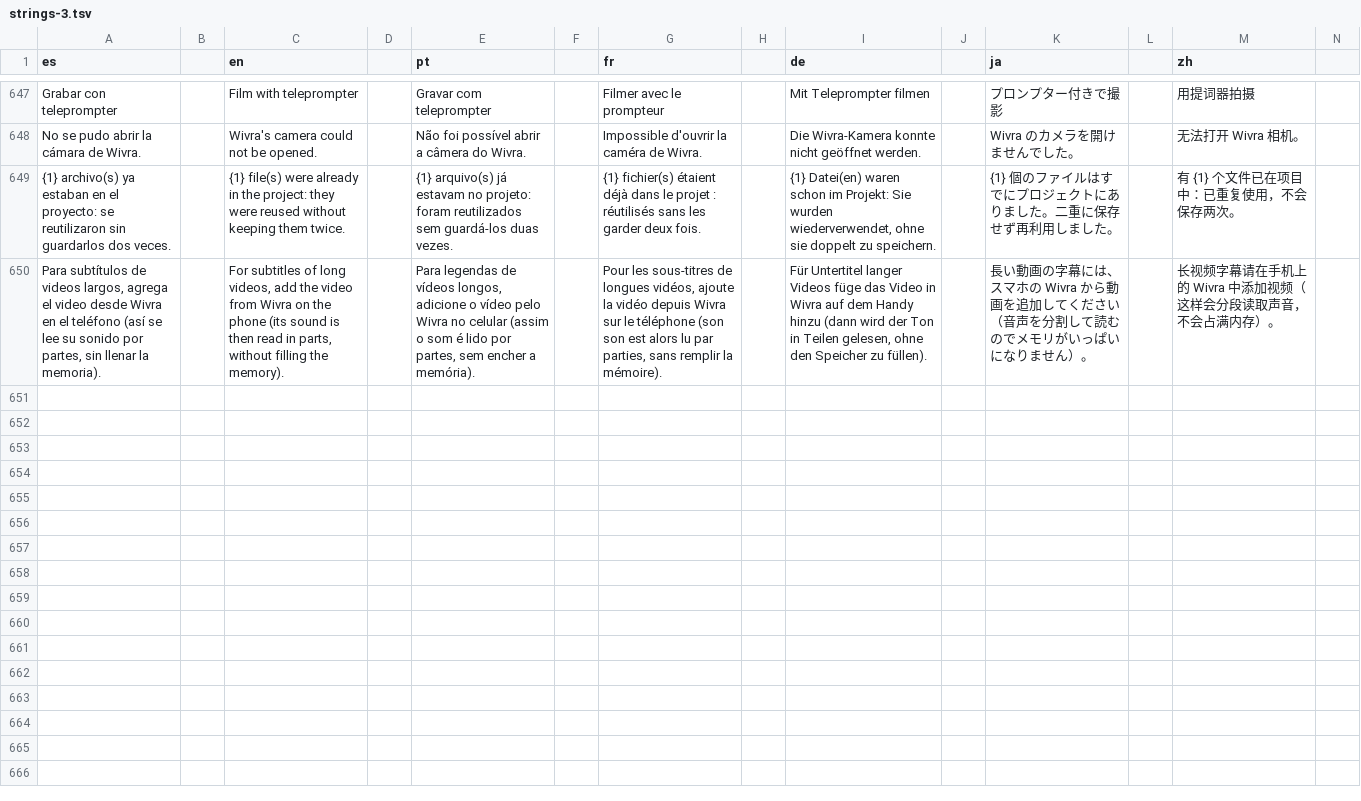
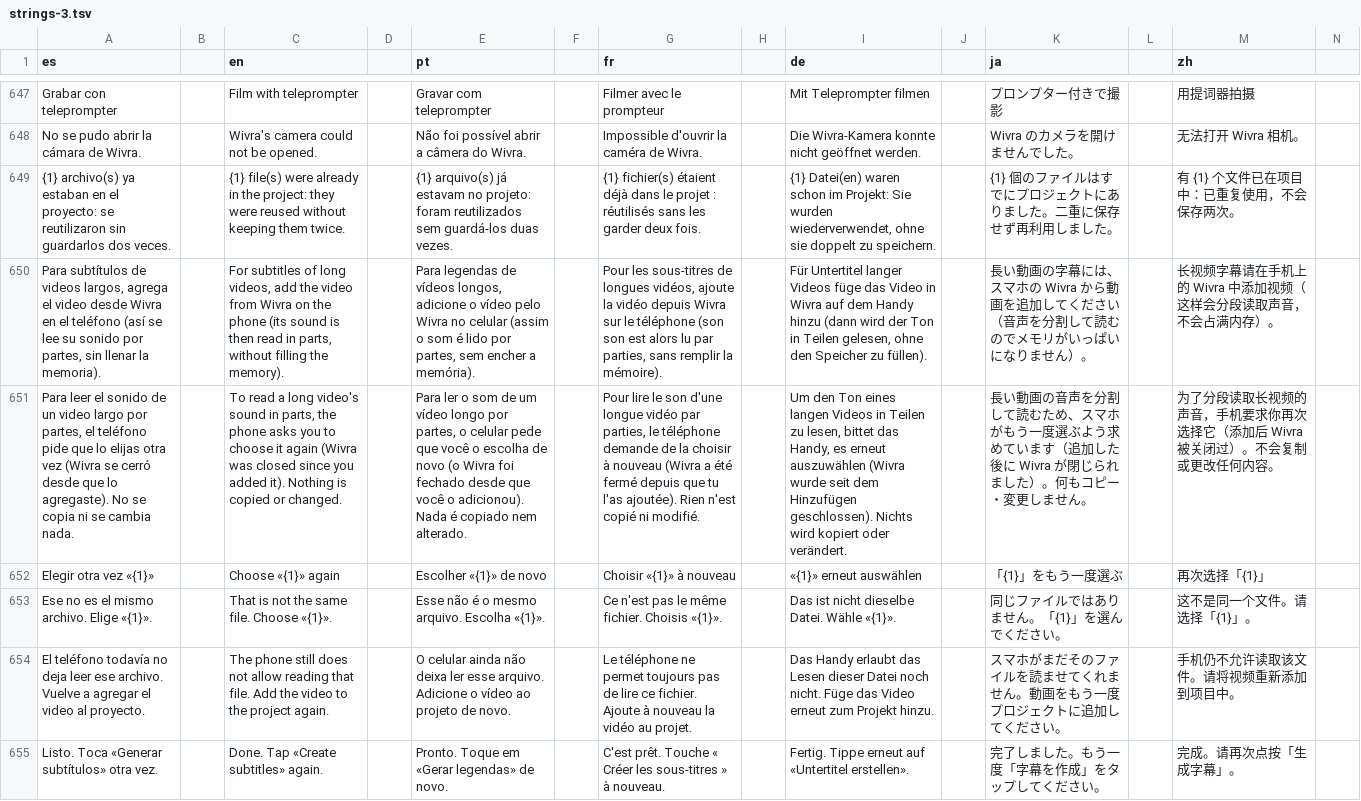
Before and after one commit to Os-WHGo/Wivra, a TSV file: app/i18n/strings-3.tsv, drawn as a sheet; only a part is shown, gaps mark what is left out; rows hold the shown columns only; the diff names each change by its address in the sheet, - before the commit and + after, or states it on an @@ line.

```diff
--- a/app/i18n/strings-3.tsv
+++ b/app/i18n/strings-3.tsv
+row 651: Para leer el sonido de un video largo por partes, el teléfono pide que lo elijas otra vez (Wivra se cerró desde que lo agregaste). No se copia ni se cambia nada. |  | To read a long video's sound in parts, the phone asks you to choose it again (Wivra was closed since you added it). Nothing is copied or changed. |  | Para ler o som de um vídeo longo por partes, o celular pede que você o escolha de novo (o Wivra foi fechado desde que você o adicionou). Nada é copiado nem alterado. |  | Pour lire le son d'une longue vidéo par parties, le téléphone demande de la choisir à nouveau (Wivra a été fermé depuis que tu l'as ajoutée). Rien n'est copié ni modifié. |  | Um den Ton eines langen Videos in Teilen zu lesen, bittet das Handy, es erneut auszuwählen (Wivra wurde seit dem Hinzufügen geschlossen). Nichts wird kopiert oder verändert. |  | 長い動画の音声を分割して読むため、スマホがもう一度選ぶよう求めています（追加した後に Wivra が閉じられました）。何もコピー・変更しません。 |  | 为了分段读取长视频的声音，手机要求你再次选择它（添加后 Wivra 被关闭过）。不会复制或更改任何内容。
+row 652: Elegir otra vez «{1}» |  | Choose «{1}» again |  | Escolher «{1}» de novo |  | Choisir «{1}» à nouveau |  | «{1}» erneut auswählen |  | 「{1}」をもう一度選ぶ |  | 再次选择「{1}」
+row 653: Ese no es el mismo archivo. Elige «{1}». |  | That is not the same file. Choose «{1}». |  | Esse não é o mesmo arquivo. Escolha «{1}». |  | Ce n'est pas le même fichier. Choisis «{1}». |  | Das ist nicht dieselbe Datei. Wähle «{1}». |  | 同じファイルではありません。「{1}」を選んでください。 |  | 这不是同一个文件。请选择「{1}」。
+row 654: El teléfono todavía no deja leer ese archivo. Vuelve a agregar el video al proyecto. |  | The phone still does not allow reading that file. Add the video to the project again. |  | O celular ainda não deixa ler esse arquivo. Adicione o vídeo ao projeto de novo. |  | Le téléphone ne permet toujours pas de lire ce fichier. Ajoute à nouveau la vidéo au projet. |  | Das Handy erlaubt das Lesen dieser Datei noch nicht. Füge das Video erneut zum Projekt hinzu. |  | スマホがまだそのファイルを読ませてくれません。動画をもう一度プロジェクトに追加してください。 |  | 手机仍不允许读取该文件。请将视频重新添加到项目中。
+row 655: Listo. Toca «Generar subtítulos» otra vez. |  | Done. Tap «Create subtitles» again. |  | Pronto. Toque em «Gerar legendas» de novo. |  | C'est prêt. Touche « Créer les sous-titres » à nouveau. |  | Fertig. Tippe erneut auf «Untertitel erstellen». |  | 完了しました。もう一度「字幕を作成」をタップしてください。 |  | 完成。请再次点按「生成字幕」。
```
Also changed, not shown: app/i18n/strings-it.tsv, 4 other files.
